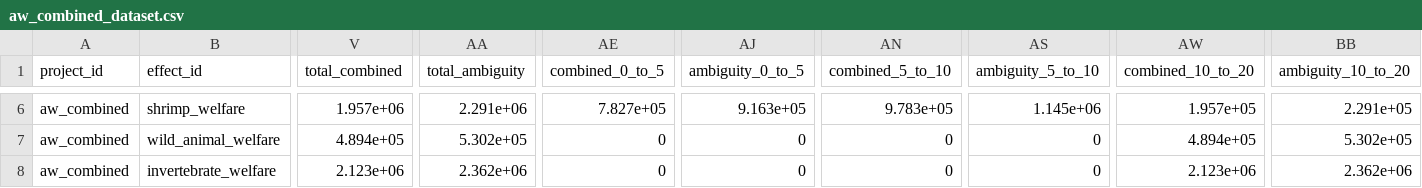
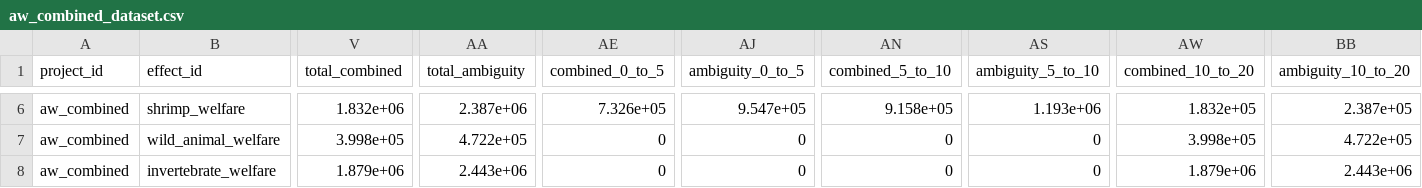
Before and after one commit to laurakduffy/rp-aw-fund-evaluations, a CSV file: outputs/aw_combined_dataset.csv, drawn as a sheet; only a part is shown, gaps mark what is left out; the diff covers the shown part only; the diff names each change by its address in the sheet, - before the commit and + after, or states it on an @@ line.

Commit message:
changed ambiguity, combined functions

```diff
--- a/outputs/aw_combined_dataset.csv
+++ b/outputs/aw_combined_dataset.csv
-V6 (total_combined): 1.957e+06
+V6 (total_combined): 1.832e+06
-AA6 (total_ambiguity): 2.291e+06
+AA6 (total_ambiguity): 2.387e+06
-AE6 (combined_0_to_5): 7.827e+05
+AE6 (combined_0_to_5): 7.326e+05
-AJ6 (ambiguity_0_to_5): 9.163e+05
+AJ6 (ambiguity_0_to_5): 9.547e+05
-AN6 (combined_5_to_10): 9.783e+05
+AN6 (combined_5_to_10): 9.158e+05
-AS6 (ambiguity_5_to_10): 1.145e+06
+AS6 (ambiguity_5_to_10): 1.193e+06
-AW6 (combined_10_to_20): 1.957e+05
+AW6 (combined_10_to_20): 1.832e+05
-BB6 (ambiguity_10_to_20): 2.291e+05
+BB6 (ambiguity_10_to_20): 2.387e+05
-V7 (total_combined): 4.894e+05
+V7 (total_combined): 3.998e+05
-AA7 (total_ambiguity): 5.302e+05
+AA7 (total_ambiguity): 4.722e+05
-AW7 (combined_10_to_20): 4.894e+05
+AW7 (combined_10_to_20): 3.998e+05
-BB7 (ambiguity_10_to_20): 5.302e+05
+BB7 (ambiguity_10_to_20): 4.722e+05
-V8 (total_combined): 2.123e+06
+V8 (total_combined): 1.879e+06
-AA8 (total_ambiguity): 2.362e+06
+AA8 (total_ambiguity): 2.443e+06
-AW8 (combined_10_to_20): 2.123e+06
+AW8 (combined_10_to_20): 1.879e+06
-BB8 (ambiguity_10_to_20): 2.362e+06
+BB8 (ambiguity_10_to_20): 2.443e+06
```
Also changed, not shown: 32 edited cells elsewhere in this file, 2 other files.
